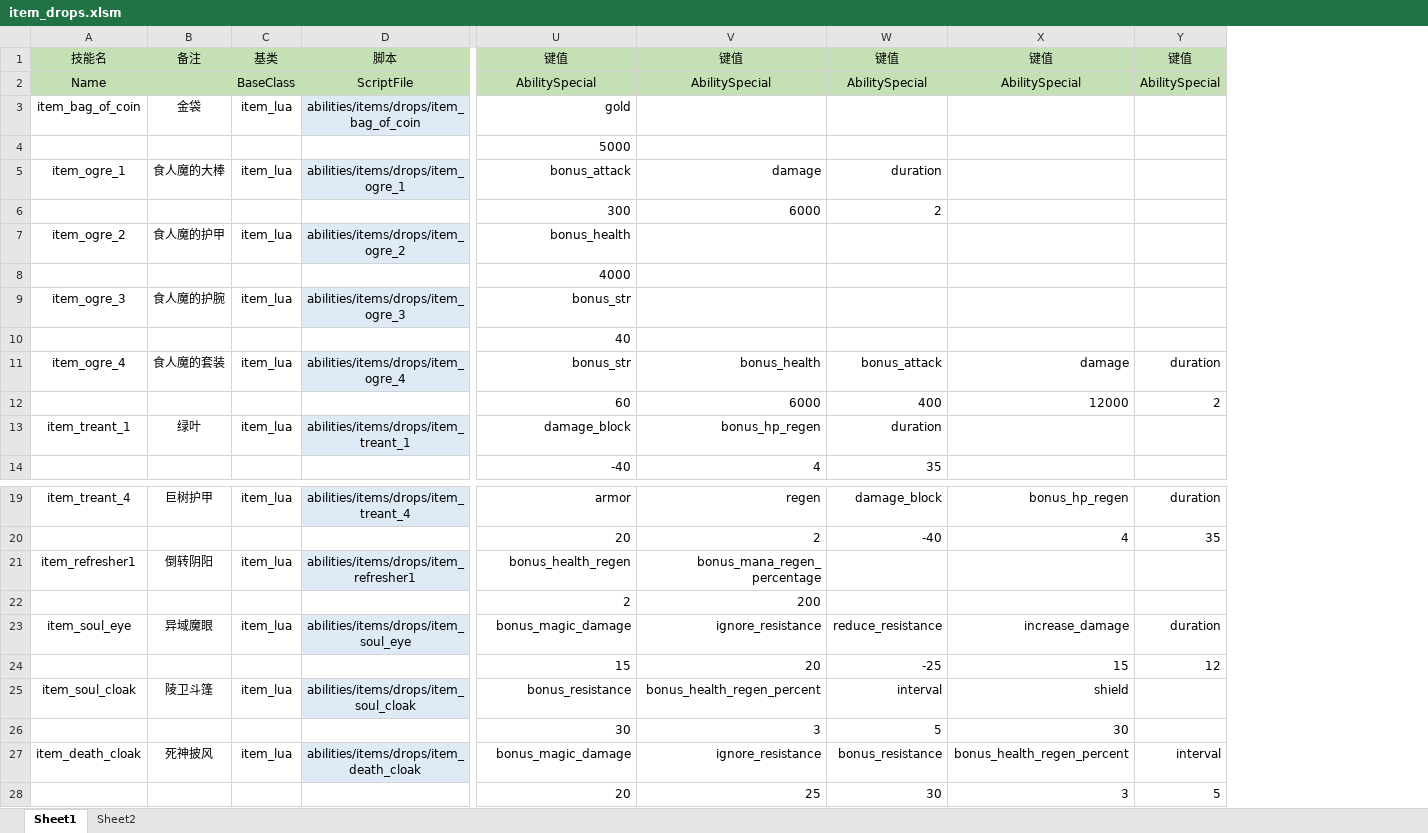
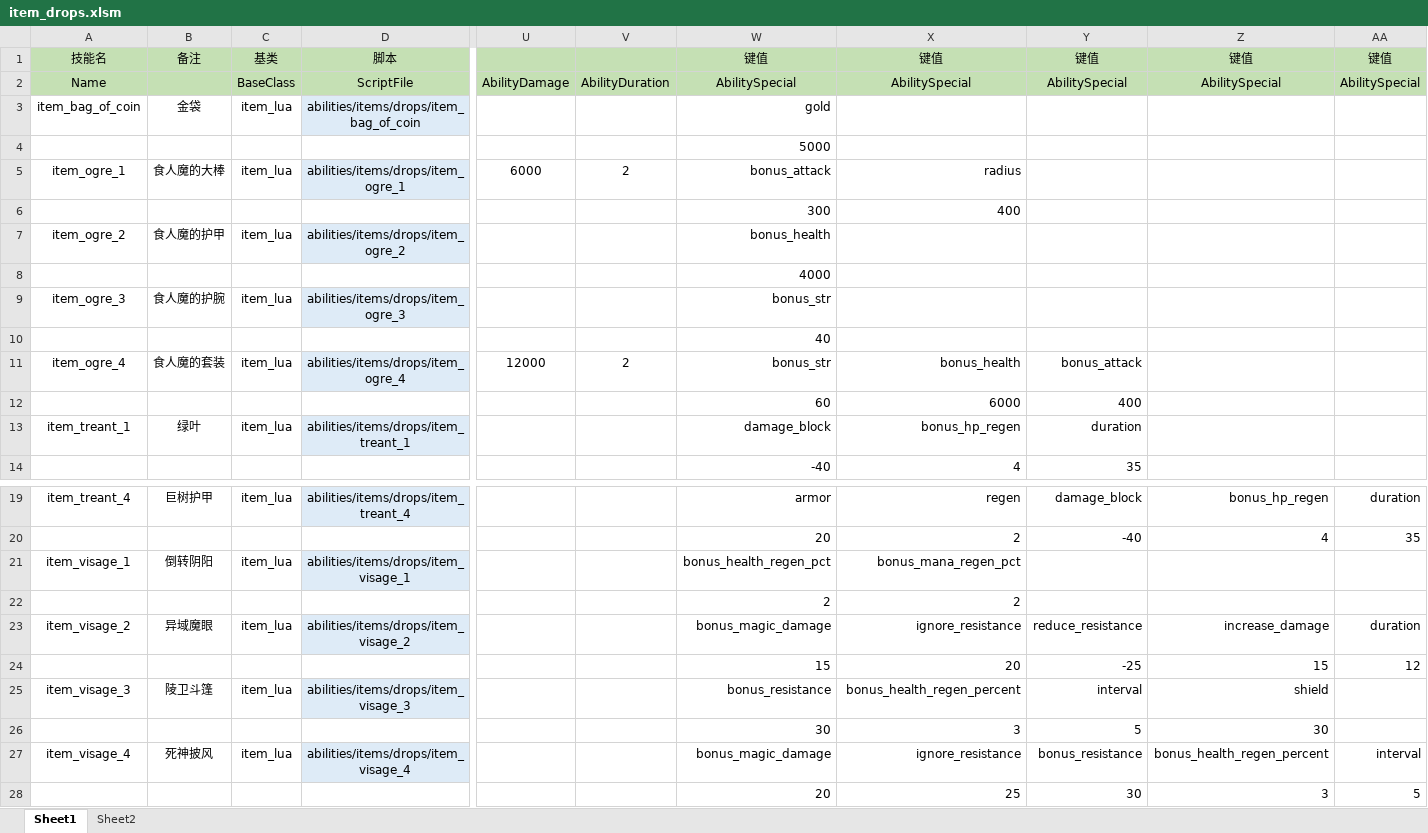
Before and after one commit to BigCiba/GuardingAthena, an Excel workbook: design/4_kv配置表/item_drops.xlsm, sheet Sheet1, drawn as a sheet; only a part is shown, gaps mark what is left out; values as stored, in another font and other column widths than the file's, no borders; conditional formats not drawn; removed rows and columns are numbered as before the commit, all else as after; rows hold the shown columns only; the diff names each change by its address in the sheet, - before the commit and + after, or states it on an @@ line.

Commit message:
visage

```diff
--- a/design/4_kv配置表/item_drops.xlsm (sheet Sheet1)
+++ b/design/4_kv配置表/item_drops.xlsm (sheet Sheet1)
+column U, rows 2-5: AbilityDamage |  |  | 6000; row 11: 12000
+column V, rows 2-5: AbilityDuration |  |  | 2; row 11: 2
-X5 (键值): damage
+X5 (键值): radius
-Y5 (键值): duration
+Y5 (键值): (empty)
-row 6:  |  |  |  | 300 | 6000 | 2
+row 6:  |  |  |  |  |  | 300 | 400
-Z11 (键值): damage
+Z11 (键值): (empty)
-AA11 (键值): duration
+AA11 (键值): (empty)
-Z12 (键值): 12000
+Z12 (键值): (empty)
-AA12 (键值): 2
+AA12 (键值): (empty)
-A21 (技能名): item_refresher1
+A21 (技能名): item_visage_1
-D21 (脚本): abilities/items/drops/item_refresher1
+D21 (脚本): abilities/items/drops/item_visage_1
-W21 (键值): bonus_health_regen
+W21 (键值): bonus_health_regen_pct
-X21 (键值): bonus_mana_regen_percentage
+X21 (键值): bonus_mana_regen_pct
-X22 (键值): 200
+X22 (键值): 2
-A23 (技能名): item_soul_eye
+A23 (技能名): item_visage_2
-D23 (脚本): abilities/items/drops/item_soul_eye
+D23 (脚本): abilities/items/drops/item_visage_2
-A25 (技能名): item_soul_cloak
+A25 (技能名): item_visage_3
-D25 (脚本): abilities/items/drops/item_soul_cloak
+D25 (脚本): abilities/items/drops/item_visage_3
-A27 (技能名): item_death_cloak
+A27 (技能名): item_visage_4
-D27 (脚本): abilities/items/drops/item_death_cloak
+D27 (脚本): abilities/items/drops/item_visage_4
```
Also changed, not shown: 17 other files.
